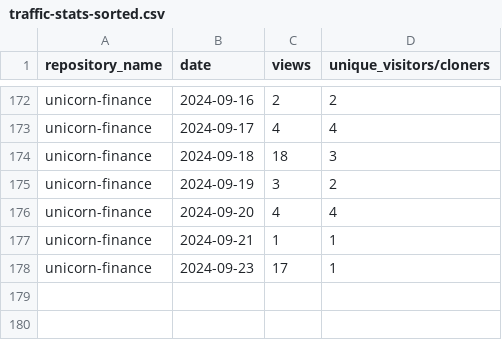
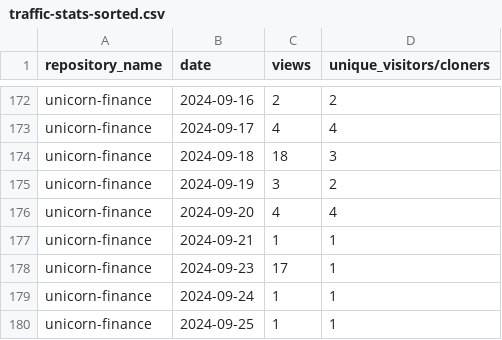
Before and after one commit to jpmorgan-payments/unicorn-finance, a CSV file: metrics/traffic-stats-sorted.csv, drawn as a sheet; only a part is shown, gaps mark what is left out; the diff names each change by its address in the sheet, - before the commit and + after, or states it on an @@ line.

```diff
--- a/metrics/traffic-stats-sorted.csv
+++ b/metrics/traffic-stats-sorted.csv
+row 179: unicorn-finance | 2024-09-24 | 1 | 1
+row 180: unicorn-finance | 2024-09-25 | 1 | 1
```
Also changed, not shown: metrics/clone-stats-sorted.csv, metrics/clone-stats.csv, 3 other files.
